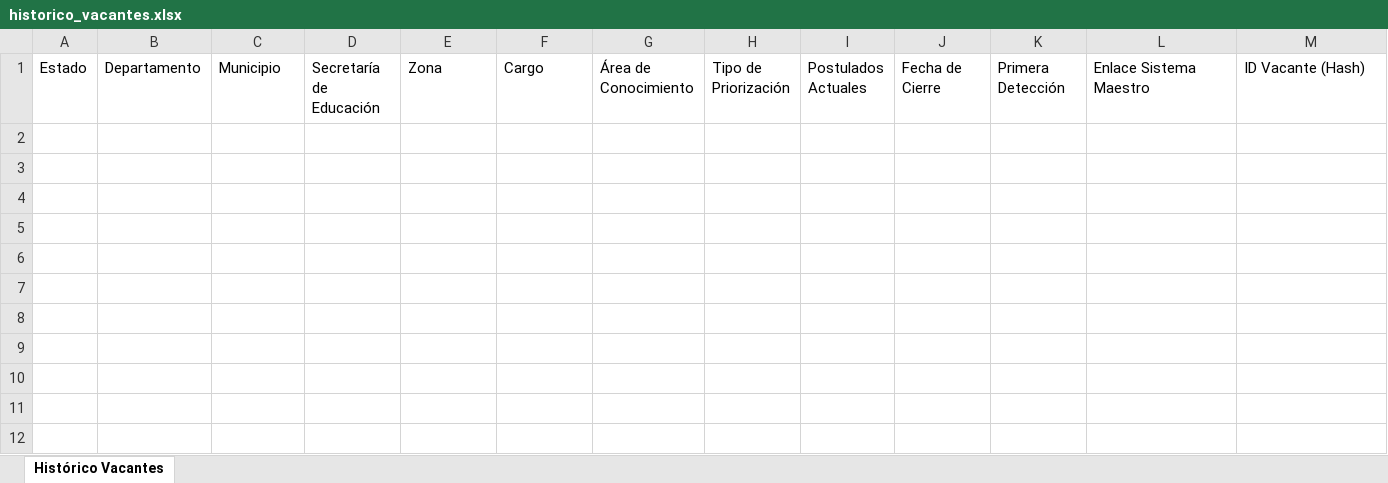
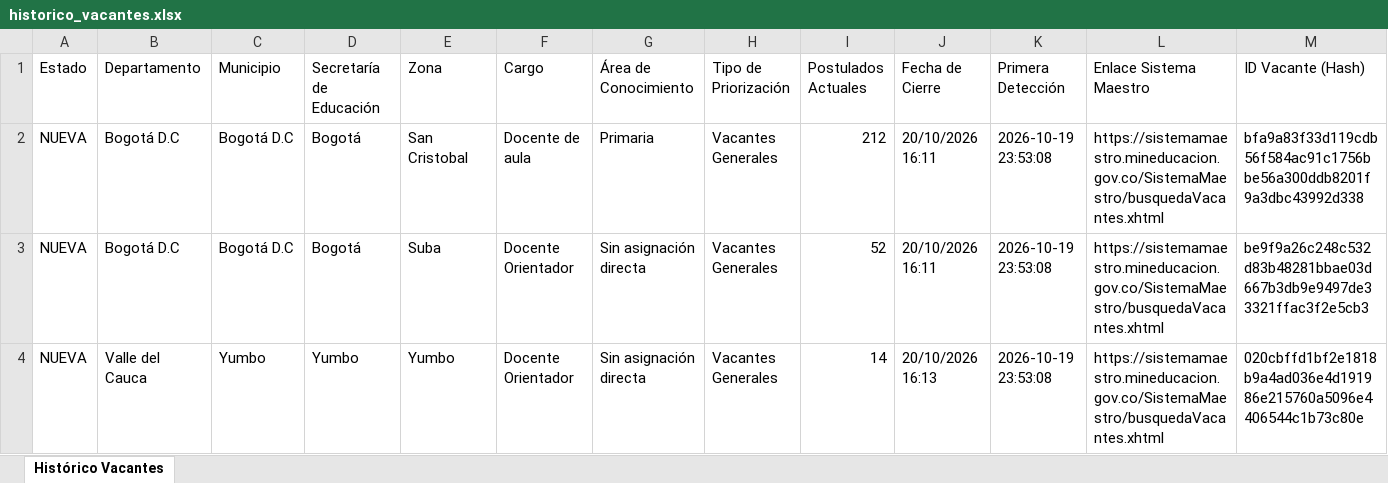
Before and after one commit to hdiaz59/sistemamaestro, an Excel workbook: data/exportaciones/historico_vacantes.xlsx, sheet Histórico Vacantes, drawn as a sheet; values as stored, in another font and other column widths than the file's, no borders; the diff names each change by its address in the sheet, - before the commit and + after, or states it on an @@ line.

```diff
--- a/data/exportaciones/historico_vacantes.xlsx (sheet Histórico Vacantes)
+++ b/data/exportaciones/historico_vacantes.xlsx (sheet Histórico Vacantes)
+row 2: NUEVA | Bogotá D.C | Bogotá D.C | Bogotá | San Cristobal | Docente de aula | Primaria | Vacantes Generales | 212 | 20/10/2026 16:11 | 2026-10-19 23:53:08 | https://sistemamaestro.mineducacion.gov.co/SistemaMaestro/busquedaVacantes.xhtml | bfa9a83f33d119cdb56f584ac91c1756bbe56a300ddb8201f9a3dbc43992d338
+row 3: NUEVA | Bogotá D.C | Bogotá D.C | Bogotá | Suba | Docente Orientador | Sin asignación directa | Vacantes Generales | 52 | 20/10/2026 16:11 | 2026-10-19 23:53:08 | https://sistemamaestro.mineducacion.gov.co/SistemaMaestro/busquedaVacantes.xhtml | be9f9a26c248c532d83b48281bbae03d667b3db9e9497de33321ffac3f2e5cb3
+row 4: NUEVA | Valle del Cauca | Yumbo | Yumbo | Yumbo | Docente Orientador | Sin asignación directa | Vacantes Generales | 14 | 20/10/2026 16:13 | 2026-10-19 23:53:08 | https://sistemamaestro.mineducacion.gov.co/SistemaMaestro/busquedaVacantes.xhtml | 020cbffd1bf2e1818b9a4ad036e4d191986e215760a5096e4406544c1b73c80e
```
Also changed, not shown: data/exportaciones/vacantes_actuales.xlsx, data/exportaciones/vacantes_nuevas.xlsx, 3 other files.
